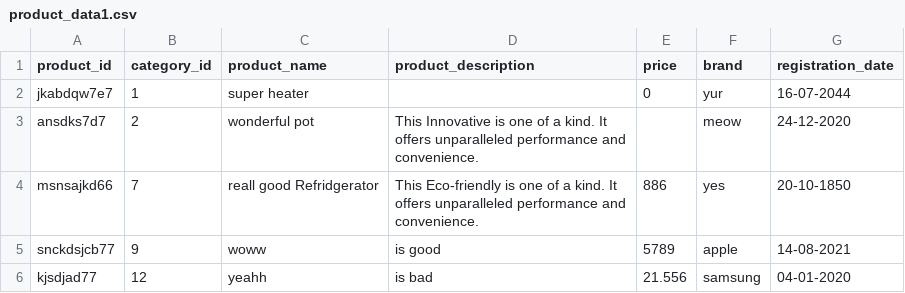
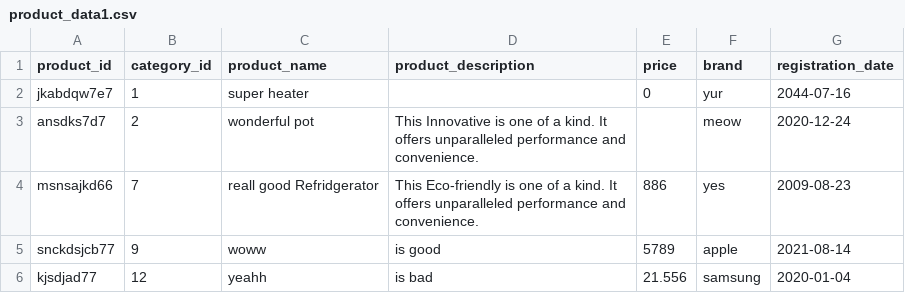
Before and after one commit to aishwaryaa-rao/DataManagement25, a CSV file: data_upload/product_data/product_data1.csv, drawn as a sheet.

Commit message:
updated product data again. validate

```diff
--- a/data_upload/product_data/product_data1.csv
+++ b/data_upload/product_data/product_data1.csv
@@ -1,6 +1,6 @@
 product_id,category_id,product_name,product_description,price,brand,registration_date
-jkabdqw7e7,1,super heater,,0,yur,16-07-2044
-ansdks7d7,2,wonderful pot,This Innovative is one of a kind. It offers unparalleled performance and convenience.,,meow,24-12-2020
-msnsajkd66,7,reall good Refridgerator,This Eco-friendly is one of a kind. It offers unparalleled performance and convenience.,886,yes,20-10-1850
-snckdsjcb77,9,woww,is good,5789,apple,14-08-2021
-kjsdjad77,12,yeahh,is bad,21.556,samsung,04-01-2020
+jkabdqw7e7,1,super heater,,0,yur,2044-07-16
+ansdks7d7,2,wonderful pot,This Innovative is one of a kind. It offers unparalleled performance and convenience.,,meow,2020-12-24
+msnsajkd66,7,reall good Refridgerator,This Eco-friendly is one of a kind. It offers unparalleled performance and convenience.,886,yes,2009-08-23
+snckdsjcb77,9,woww,is good,5789,apple,2021-08-14
+kjsdjad77,12,yeahh,is bad,21.556,samsung,2020-01-04
```
